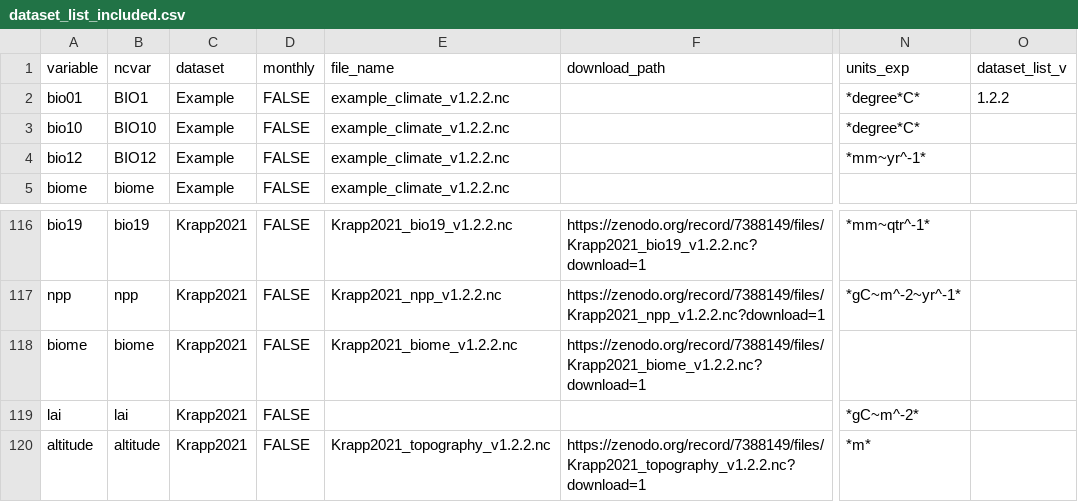
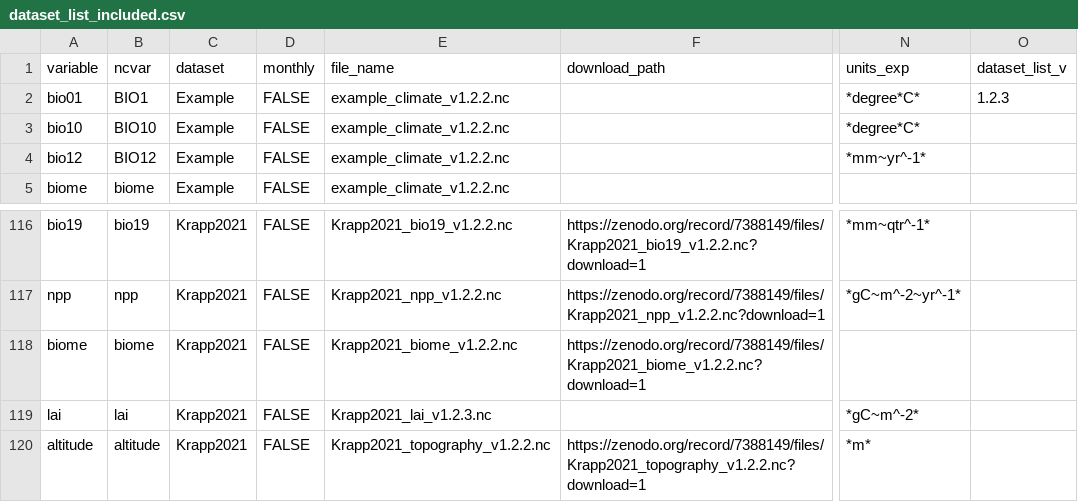
Before and after one commit to EvolEcolGroup/pastclim, a CSV file: inst/rawdata_scripts/data_files/dataset_list_included.csv, drawn as a sheet; only a part is shown, gaps mark what is left out; the diff names each change by its address in the sheet, - before the commit and + after, or states it on an @@ line.

Commit message:
Update lai for Krapp2021
[skip ci]

```diff
--- a/inst/rawdata_scripts/data_files/dataset_list_included.csv
+++ b/inst/rawdata_scripts/data_files/dataset_list_included.csv
-O2 (dataset_list_v): 1.2.2
+O2 (dataset_list_v): 1.2.3
-E119 (file_name): (empty)
+E119 (file_name): Krapp2021_lai_v1.2.3.nc
```
Also changed, not shown: 2 other files.
